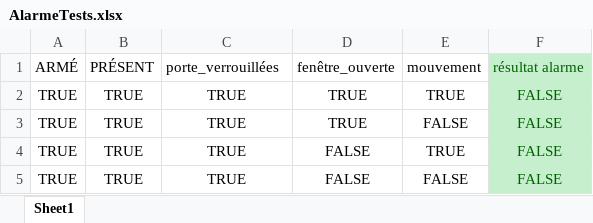
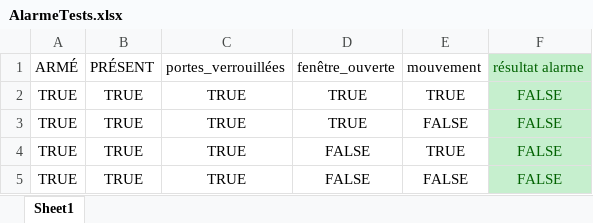
Before and after one commit to pmcstjean/sf1_no5.5_alarme, an Excel workbook: AlarmeTests.xlsx, sheet Sheet1, drawn as a sheet; only a part is shown; values as stored, in another font and other column widths than the file's, no borders; table styles not drawn; the diff names each change by its address in the sheet, - before the commit and + after, or states it on an @@ line.

Commit message:
maj du fichier Excel avec cellules nommées et tableau

```diff
--- a/AlarmeTests.xlsx (sheet Sheet1)
+++ b/AlarmeTests.xlsx (sheet Sheet1)
-C1: porte_verrouillées
+C1: portes_verrouillées
```
